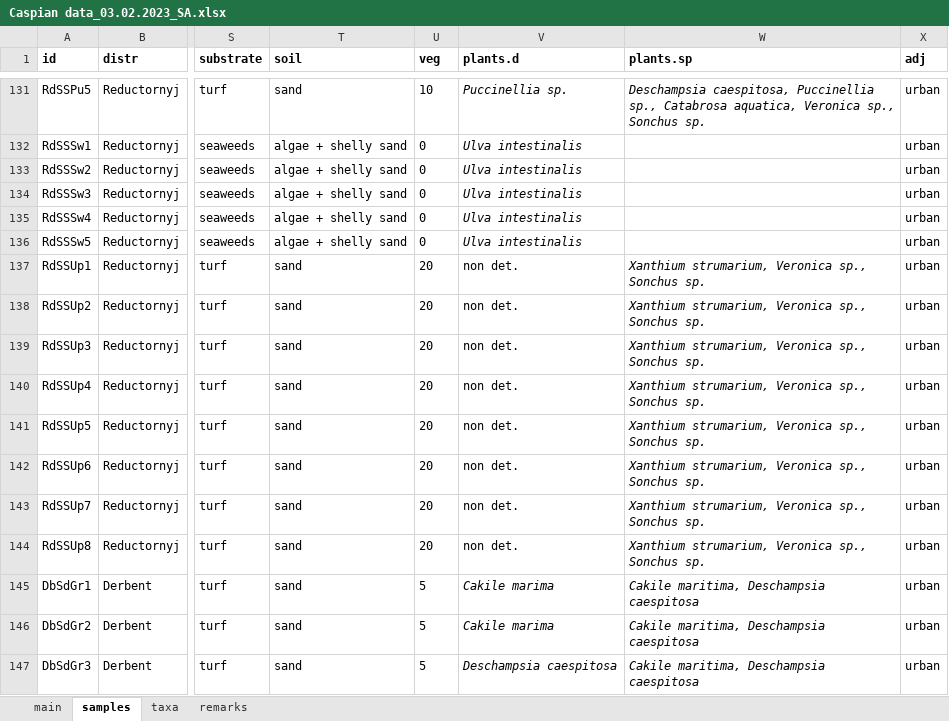
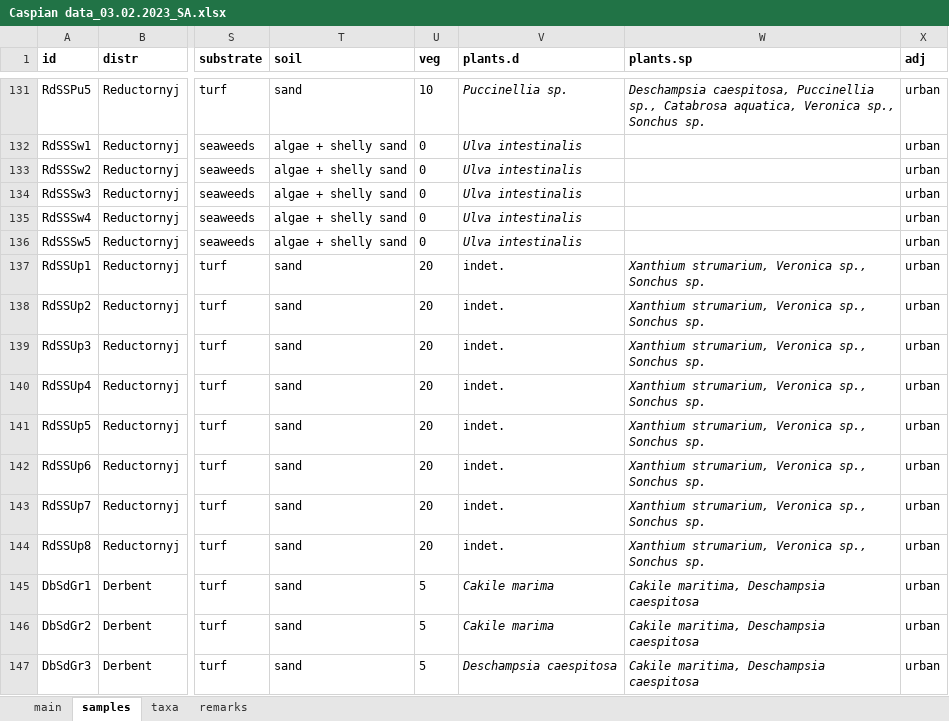
Before and after one commit to ANSozontov/samoor_2024, an Excel workbook: Caspian data_03.02.2023_SA.xlsx, sheet samples, drawn as a sheet; only a part is shown, gaps mark what is left out; values as stored, in another font and other column widths than the file's, no borders; the diff covers the shown part only; the diff names each change by its address in the sheet, - before the commit and + after, or states it on an @@ line.

```diff
--- a/Caspian data_03.02.2023_SA.xlsx (sheet samples)
+++ b/Caspian data_03.02.2023_SA.xlsx (sheet samples)
-V137:V144 (plants.d): non det.
+V137:V144 (plants.d): indet.
```
Also changed, not shown: 19 edited cells elsewhere in this sheet, 4 other files.
